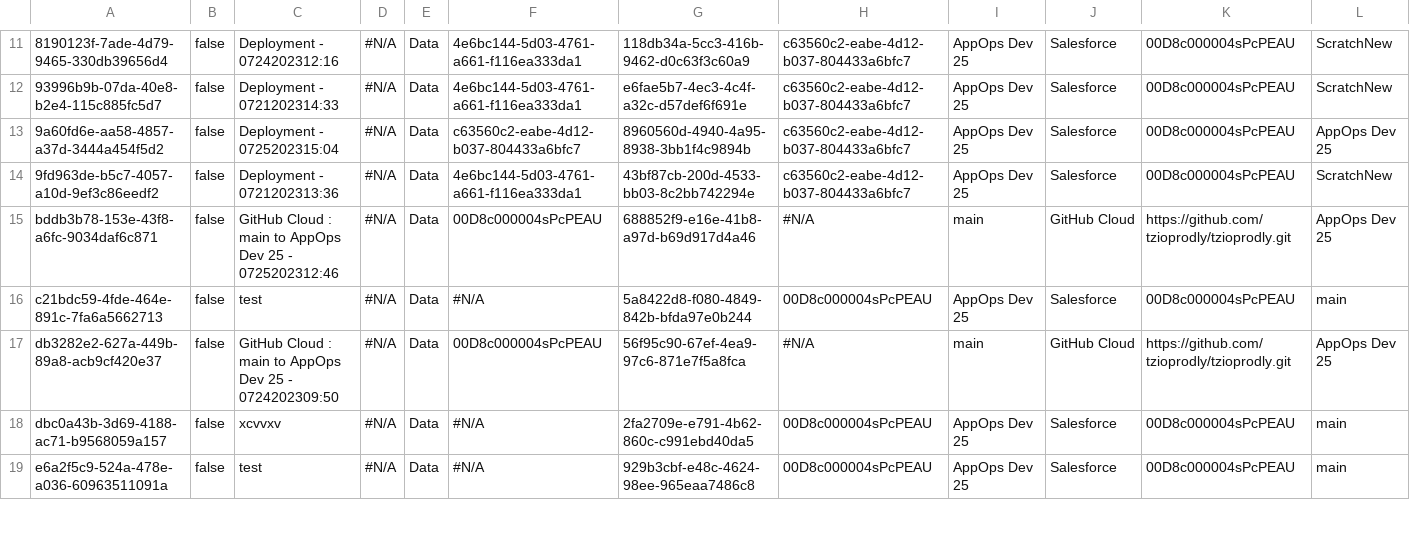
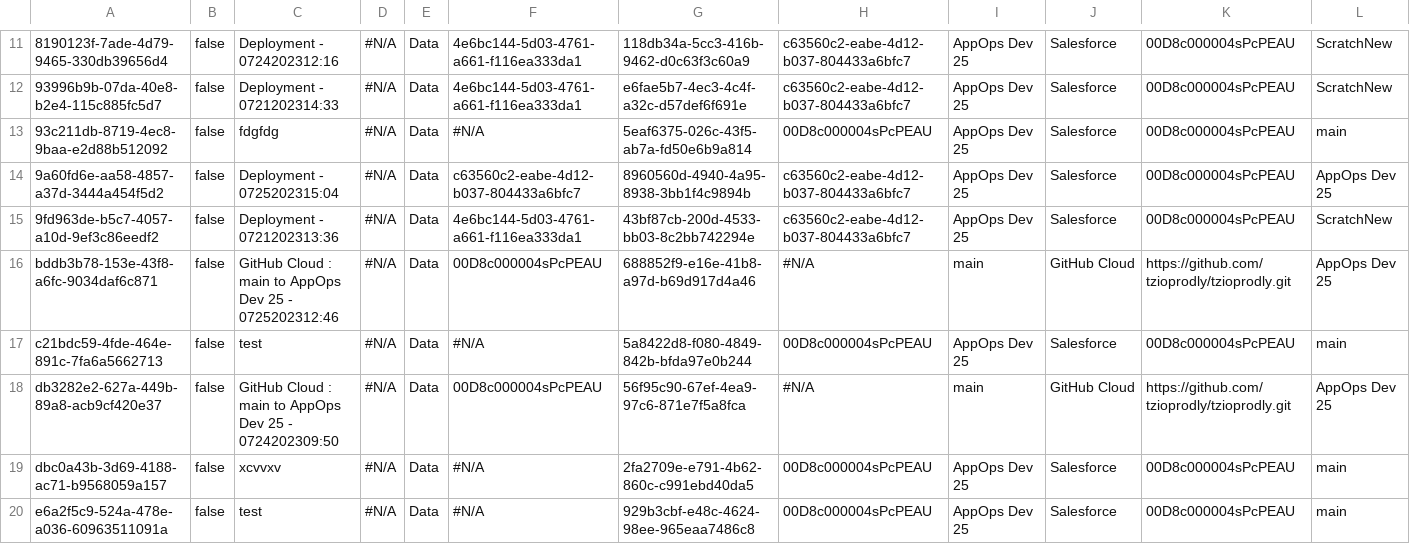
Before and after one commit to tzioprodly/tzioprodly, a CSV file: PDRI__Deployment__c.csv, drawn as a sheet; only a part is shown, gaps mark what is left out; rows hold the shown columns only; the diff names each change by its address in the sheet, - before the commit and + after, or states it on an @@ line.

```diff
--- a/PDRI__Deployment__c.csv
+++ b/PDRI__Deployment__c.csv
+row 13: 93c211db-8719-4ec8-9baa-e2d88b512092 | false | fdgfdg | #N/A | Data | #N/A | 5eaf6375-026c-43f5-ab7a-fd50e6b9a814 | 00D8c000004sPcPEAU | AppOps Dev 25 | Salesforce | 00D8c000004sPcPEAU | main
```
Also changed, not shown: PDRI__Deployment_Batch_Result__c.csv, PDRI__Deployment_Data_Set_Result__c.csv.
